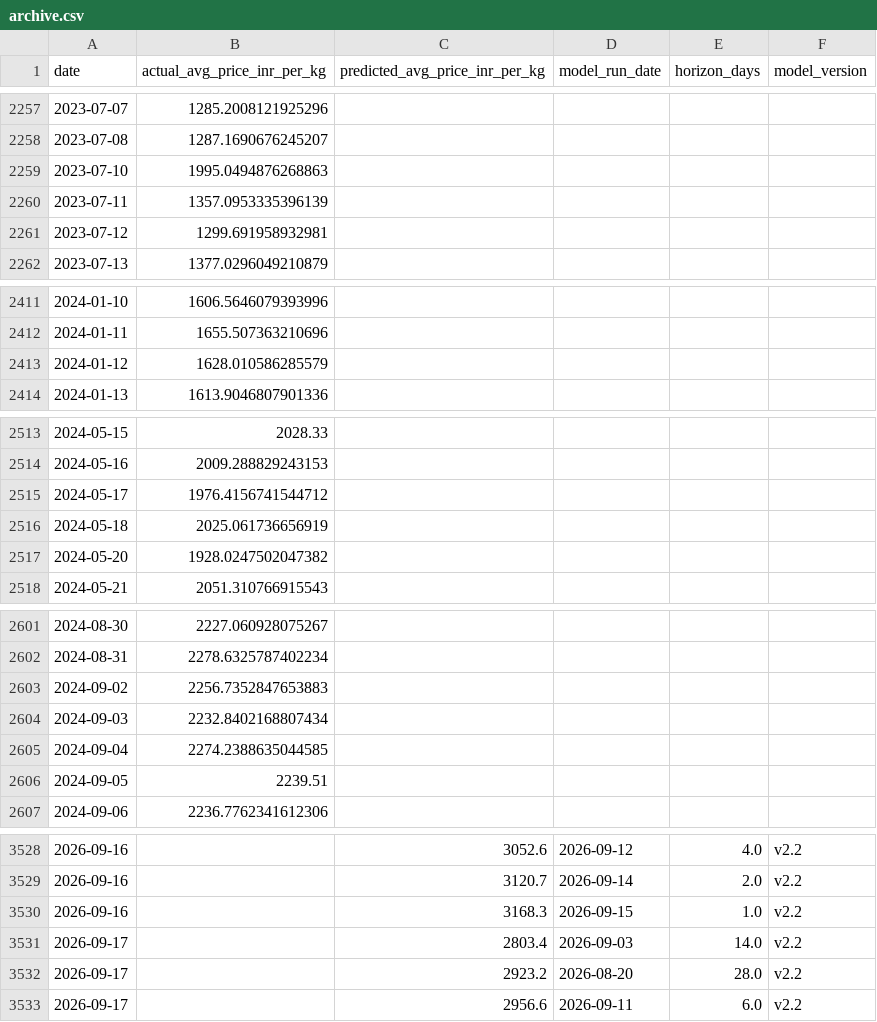
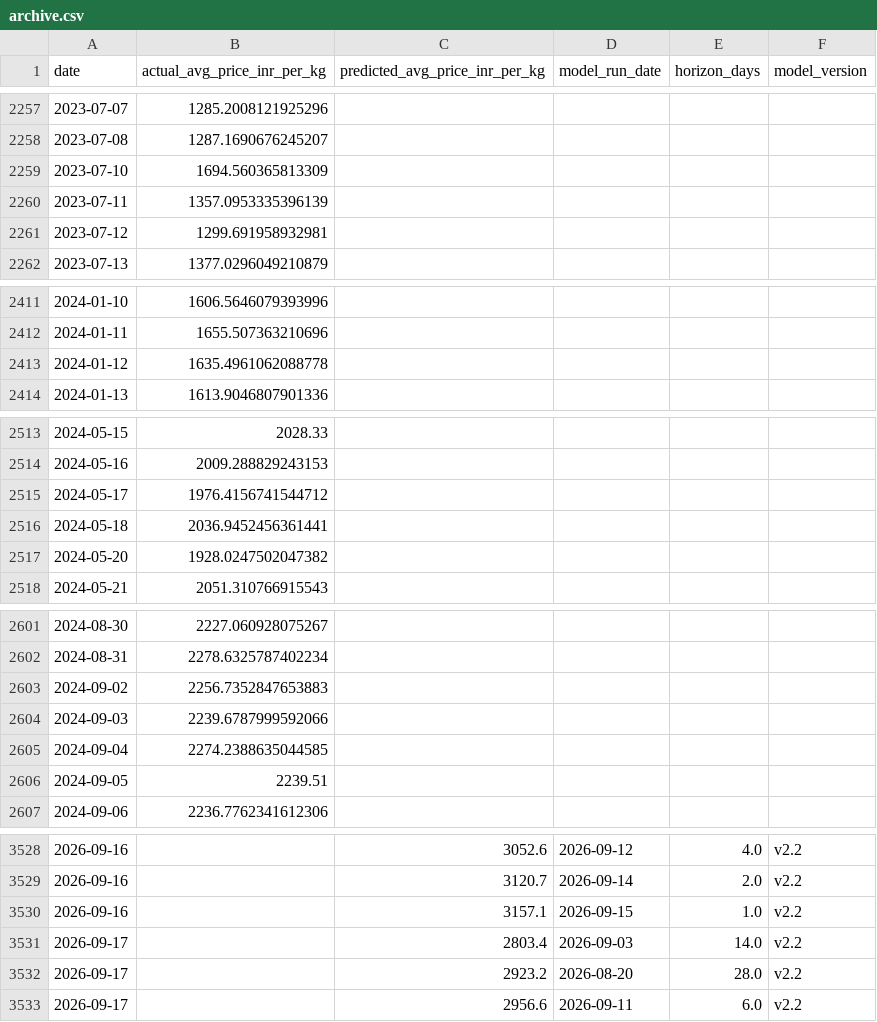
Before and after one commit to josephsebk/CardamomPulse, a CSV file: cardamom_webapp/data/archive.csv, drawn as a sheet; only a part is shown, gaps mark what is left out; the diff covers the shown part only.

```diff
--- a/cardamom_webapp/data/archive.csv
+++ b/cardamom_webapp/data/archive.csv
@@ -2258,3 +2258,3 @@ date,actual_avg_price_inr_per_kg,predicted_avg_price_inr_per_kg,model_run_date,h
 2023-07-08,1287.1690676245207,,,,
-2023-07-10,1995.0494876268863,,,,
+2023-07-10,1694.560365813309,,,,
 2023-07-11,1357.0953335396139,,,,
@@ -2412,3 +2412,3 @@ date,actual_avg_price_inr_per_kg,predicted_avg_price_inr_per_kg,model_run_date,h
 2024-01-11,1655.507363210696,,,,
-2024-01-12,1628.010586285579,,,,
+2024-01-12,1635.4961062088778,,,,
 2024-01-13,1613.9046807901336,,,,
@@ -2515,3 +2515,3 @@ date,actual_avg_price_inr_per_kg,predicted_avg_price_inr_per_kg,model_run_date,h
 2024-05-17,1976.4156741544712,,,,
-2024-05-18,2025.061736656919,,,,
+2024-05-18,2036.9452456361441,,,,
 2024-05-20,1928.0247502047382,,,,
@@ -2603,3 +2603,3 @@ date,actual_avg_price_inr_per_kg,predicted_avg_price_inr_per_kg,model_run_date,h
 2024-09-02,2256.7352847653883,,,,
-2024-09-03,2232.8402168807434,,,,
+2024-09-03,2239.6787999592066,,,,
 2024-09-04,2274.2388635044585,,,,
@@ -3529,3 +3529,3 @@ date,actual_avg_price_inr_per_kg,predicted_avg_price_inr_per_kg,model_run_date,h
 2026-09-16,,3120.7,2026-09-14,2.0,v2.2
-2026-09-16,,3168.3,2026-09-15,1.0,v2.2
+2026-09-16,,3157.1,2026-09-15,1.0,v2.2
 2026-09-17,,2803.4,2026-09-03,14.0,v2.2
```
Also changed, not shown: 9 edited cells elsewhere in this file, 4 other files.
